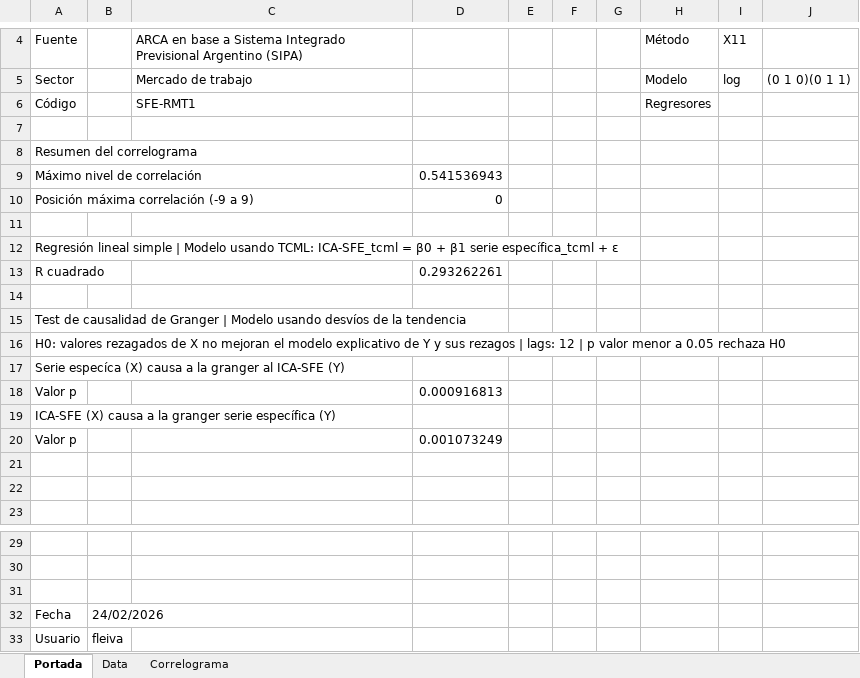
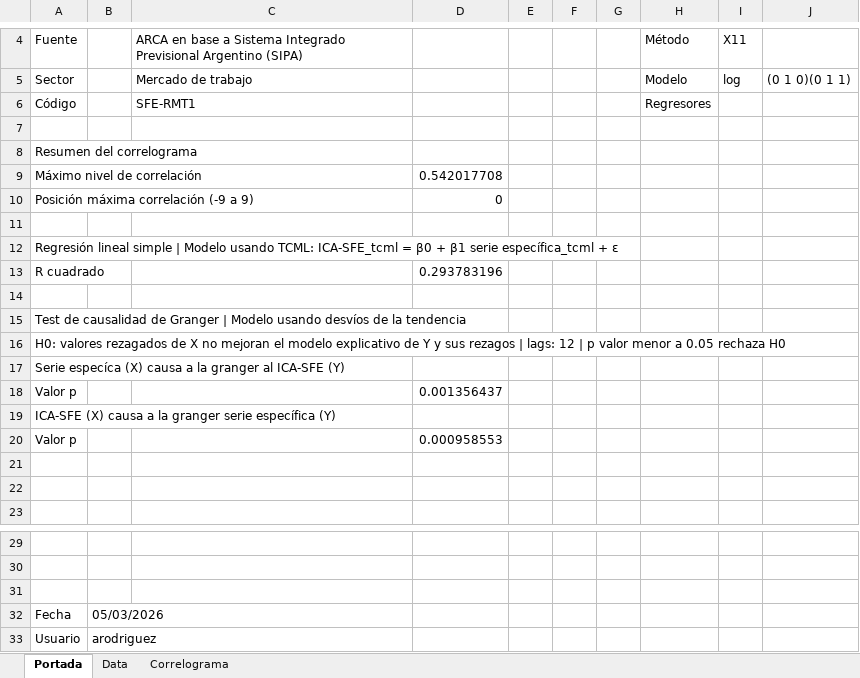
Before and after one commit to CES-BCSF/ces-bcsf.github.io, an Excel workbook: web_ces/indicadores/SFE-RMT1_out.xlsx, sheet Portada, drawn as a sheet; only a part is shown, gaps mark what is left out; values as stored, in another font and other column widths than the file's, no borders; the diff names each change by its address in the sheet, - before the commit and + after, or states it on an @@ line.

```diff
--- a/web_ces/indicadores/SFE-RMT1_out.xlsx (sheet Portada)
+++ b/web_ces/indicadores/SFE-RMT1_out.xlsx (sheet Portada)
-D9: 0.541536943
+D9: 0.542017708
-D13: 0.293262261
+D13: 0.293783196
-D18: 0.000916813
+D18: 0.001356437
-D20: 0.001073249
+D20: 0.000958553
-B32: 24/02/2026
+B32: 05/03/2026
-B33: fleiva
+B33: arodriguez
```
Also changed, not shown: sheet Data, sheet Correlograma, 2 other files.
